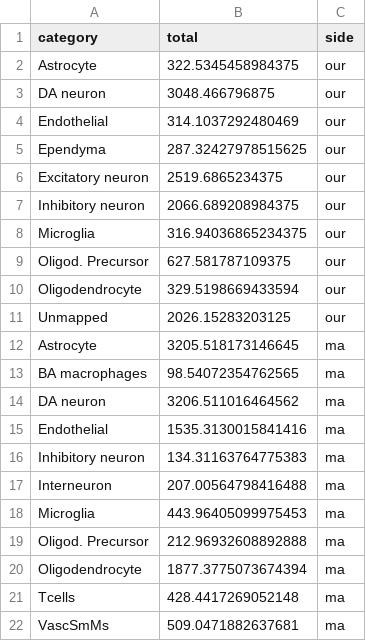
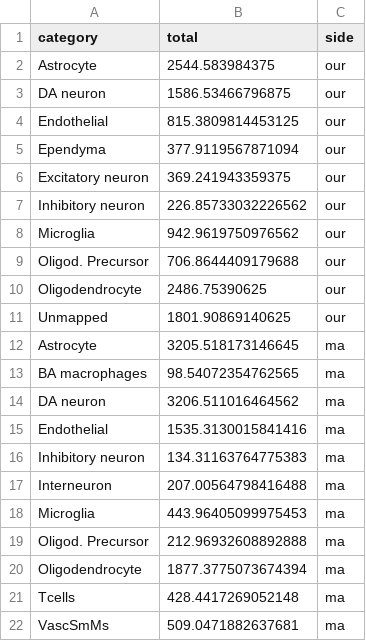
Before and after one commit to ASAP-CRN/spatial-sc-rnaseq-integration-wf, a CSV file: reference_building/benchmark/reference_data/ma/data/reformatted/cell2location_Strategy2/asap_agreement_marginals.csv, drawn as a sheet.

```diff
--- a/reference_building/benchmark/reference_data/ma/data/reformatted/cell2location_Strategy2/asap_agreement_marginals.csv
+++ b/reference_building/benchmark/reference_data/ma/data/reformatted/cell2location_Strategy2/asap_agreement_marginals.csv
@@ -1,12 +1,12 @@
 category,total,side
-Astrocyte,322.5345458984375,our
-DA neuron,3048.466796875,our
-Endothelial,314.1037292480469,our
-Ependyma,287.32427978515625,our
-Excitatory neuron,2519.6865234375,our
-Inhibitory neuron,2066.689208984375,our
-Microglia,316.94036865234375,our
-Oligod. Precursor,627.581787109375,our
-Oligodendrocyte,329.5198669433594,our
-Unmapped,2026.15283203125,our
+Astrocyte,2544.583984375,our
+DA neuron,1586.53466796875,our
+Endothelial,815.3809814453125,our
+Ependyma,377.9119567871094,our
+Excitatory neuron,369.241943359375,our
+Inhibitory neuron,226.85733032226562,our
+Microglia,942.9619750976562,our
+Oligod. Precursor,706.8644409179688,our
+Oligodendrocyte,2486.75390625,our
+Unmapped,1801.90869140625,our
 Astrocyte,3205.518173146645,ma
```
Also changed, not shown: reference_building/benchmark/reference_data/ma/data/reformatted/cell2location_Strategy2/asap_agreement_all_vs_all.csv, reference_building/benchmark/reference_data/ma/data/reformatted/cell2location_Strategy2/asap_agreement_metrics.csv, 17 other files.
